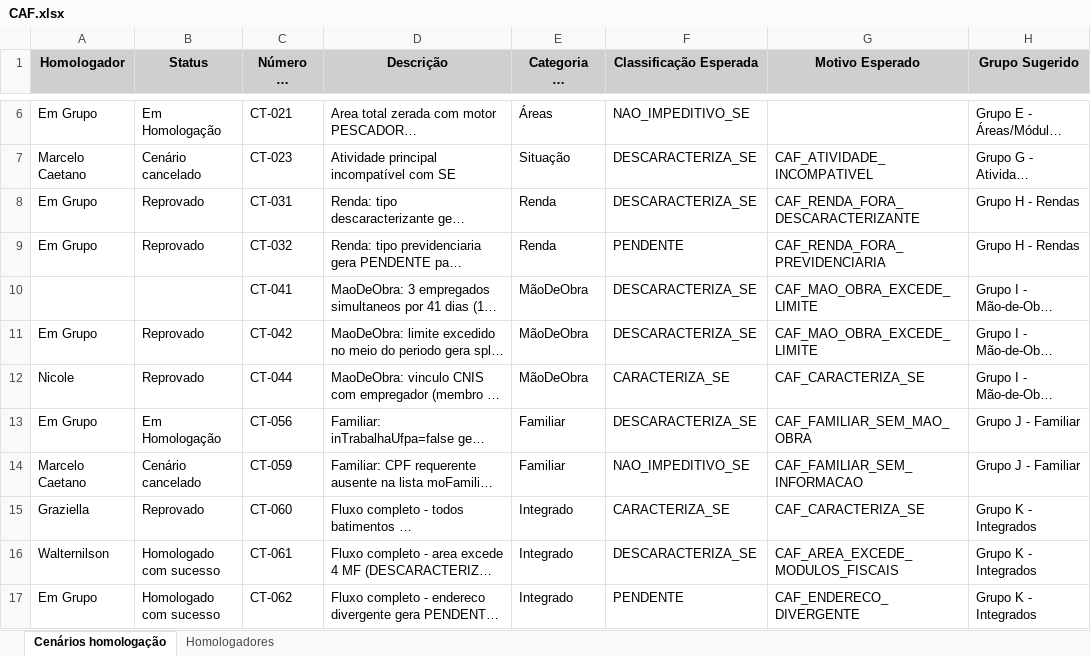
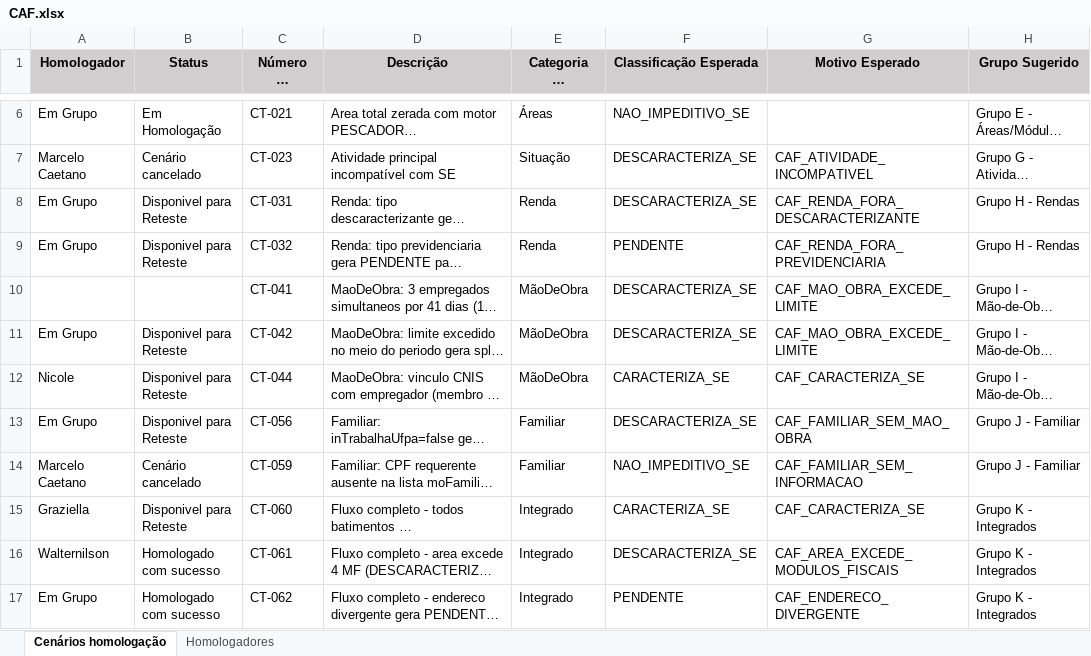
Before and after one commit to thiagopb12-max/painel-homologacao-caf, an Excel workbook: CAF.xlsx, sheet Cenários homologação, drawn as a sheet; only a part is shown, gaps mark what is left out; long unchanged cells end in …; values as stored, in another font and other column widths than the file's, no borders; the diff covers the shown part only; the diff names each change by its address in the sheet, - before the commit and + after, or states it on an @@ line.

Commit message:
Atualiza dados da homologacao - 15/07/2026 15:17

```diff
--- a/CAF.xlsx (sheet Cenários homologação)
+++ b/CAF.xlsx (sheet Cenários homologação)
-B8:B9 (Status): Reprovado
+B8:B9 (Status): Disponivel para Reteste
-B11:B12 (Status): Reprovado
+B11:B12 (Status): Disponivel para Reteste
-B13 (Status): Em Homologação
+B13 (Status): Disponivel para Reteste
-B15 (Status): Reprovado
+B15 (Status): Disponivel para Reteste
```
Also changed, not shown: 10 edited cells elsewhere in this sheet.
